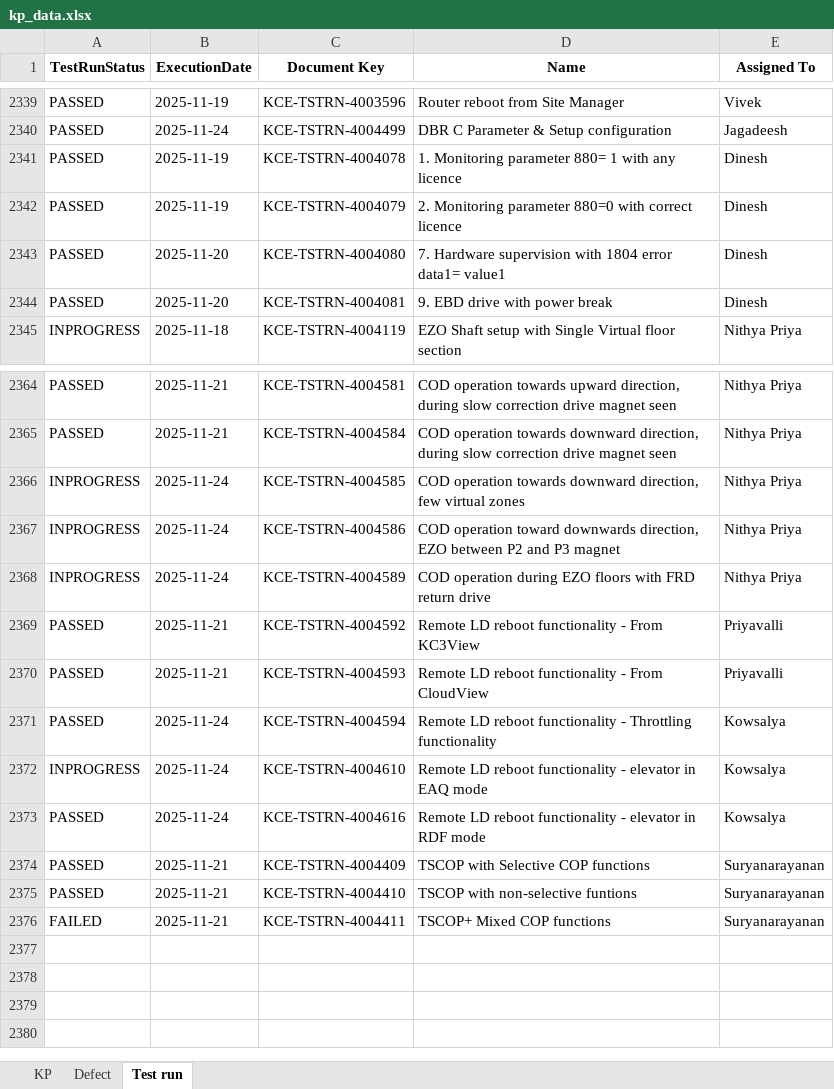
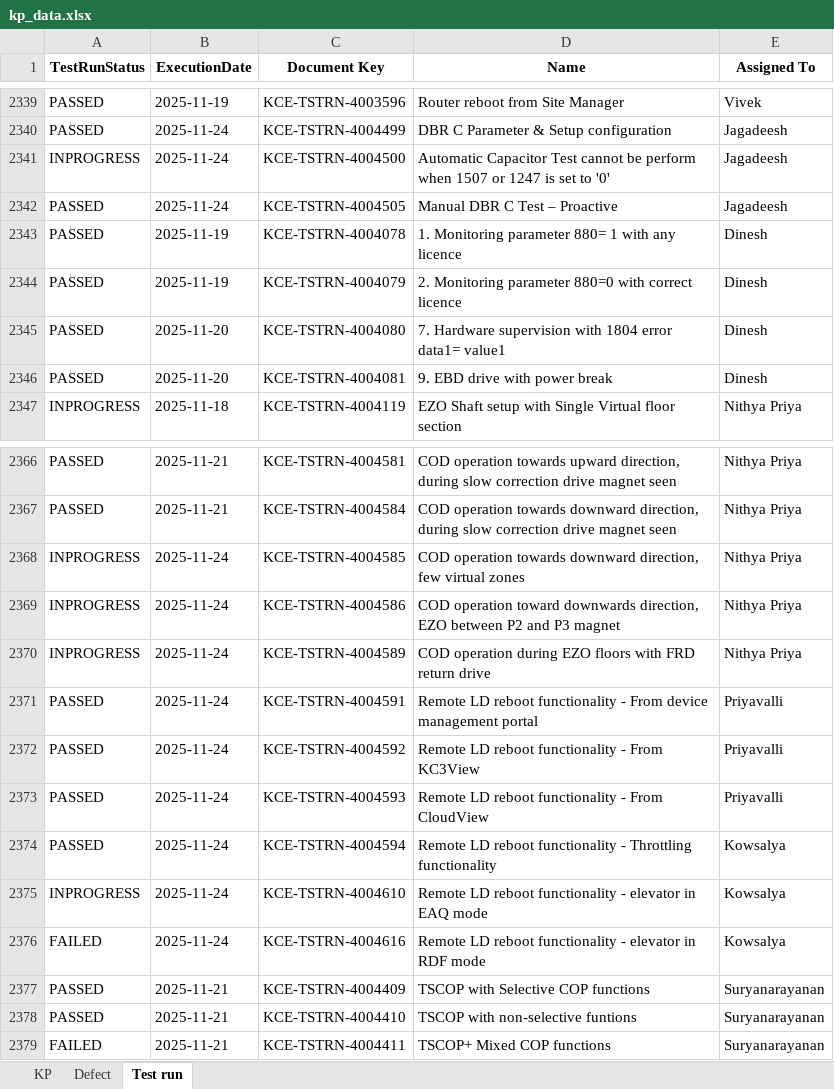
Before and after one commit to DineshGoverthanan/KCE_KPI, an Excel workbook: kp_data.xlsx, sheet Test run, drawn as a sheet; only a part is shown, gaps mark what is left out; values as stored, in another font and other column widths than the file's, no borders; addresses are those after the commit; the diff names each change by its address in the sheet, - before the commit and + after, or states it on an @@ line.

```diff
--- a/kp_data.xlsx (sheet Test run)
+++ b/kp_data.xlsx (sheet Test run)
+row 2341: INPROGRESS | 2025-11-24 | KCE-TSTRN-4004500 | Automatic Capacitor Test cannot be perform when 1507 or 1247 is set to '0' | Jagadeesh
+row 2342: PASSED | 2025-11-24 | KCE-TSTRN-4004505 | Manual DBR C Test – Proactive | Jagadeesh
+row 2371: PASSED | 2025-11-24 | KCE-TSTRN-4004591 | Remote LD reboot functionality - From device management portal | Priyavalli
-B2372:B2373 (ExecutionDate): 2025-11-21
+B2372:B2373 (ExecutionDate): 2025-11-24
-A2376 (TestRunStatus): PASSED
+A2376 (TestRunStatus): FAILED
```
Also changed, not shown: sheet KP, 11 other files.
